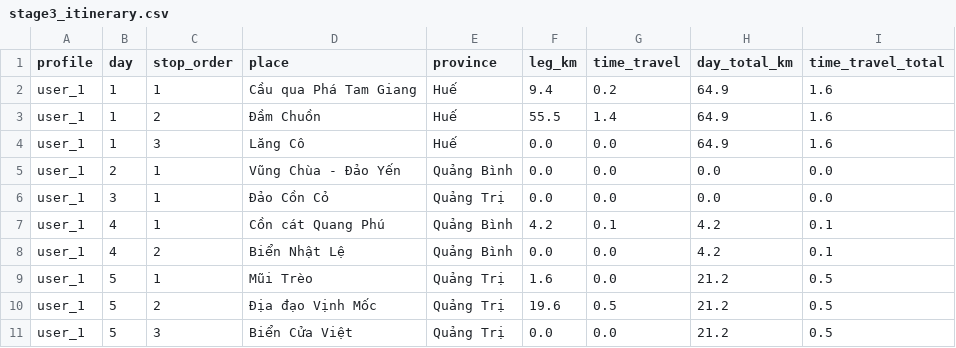
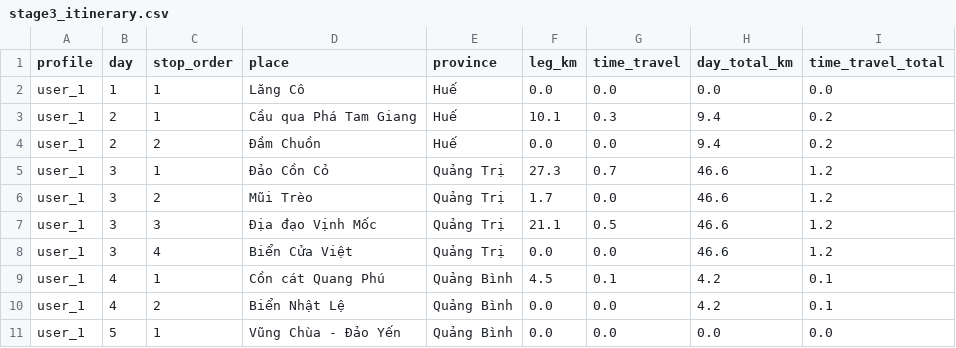
Before and after one commit to dglong2008/TrungDuKy, a CSV file: input/stage3/stage3_itinerary.csv, drawn as a sheet.

```diff
--- a/input/stage3/stage3_itinerary.csv
+++ b/input/stage3/stage3_itinerary.csv
@@ -1,11 +1,11 @@
 profile,day,stop_order,place,province,leg_km,time_travel,day_total_km,time_travel_total
-user_1,1,1,Cầu qua Phá Tam Giang,Huế,9.4,0.2,64.9,1.6
-user_1,1,2,Đầm Chuồn,Huế,55.5,1.4,64.9,1.6
-user_1,1,3,Lăng Cô,Huế,0.0,0.0,64.9,1.6
-user_1,2,1,Vũng Chùa - Đảo Yến,Quảng Bình,0.0,0.0,0.0,0.0
-user_1,3,1,Đảo Cồn Cỏ,Quảng Trị,0.0,0.0,0.0,0.0
-user_1,4,1,Cồn cát Quang Phú,Quảng Bình,4.2,0.1,4.2,0.1
+user_1,1,1,Lăng Cô,Huế,0.0,0.0,0.0,0.0
+user_1,2,1,Cầu qua Phá Tam Giang,Huế,10.1,0.3,9.4,0.2
+user_1,2,2,Đầm Chuồn,Huế,0.0,0.0,9.4,0.2
+user_1,3,1,Đảo Cồn Cỏ,Quảng Trị,27.3,0.7,46.6,1.2
+user_1,3,2,Mũi Trèo,Quảng Trị,1.7,0.0,46.6,1.2
+user_1,3,3,Địa đạo Vịnh Mốc,Quảng Trị,21.1,0.5,46.6,1.2
+user_1,3,4,Biển Cửa Việt,Quảng Trị,0.0,0.0,46.6,1.2
+user_1,4,1,Cồn cát Quang Phú,Quảng Bình,4.5,0.1,4.2,0.1
 user_1,4,2,Biển Nhật Lệ,Quảng Bình,0.0,0.0,4.2,0.1
-user_1,5,1,Mũi Trèo,Quảng Trị,1.6,0.0,21.2,0.5
-user_1,5,2,Địa đạo Vịnh Mốc,Quảng Trị,19.6,0.5,21.2,0.5
-user_1,5,3,Biển Cửa Việt,Quảng Trị,0.0,0.0,21.2,0.5
+user_1,5,1,Vũng Chùa - Đảo Yến,Quảng Bình,0.0,0.0,0.0,0.0
```
Also changed, not shown: 2 other files.
